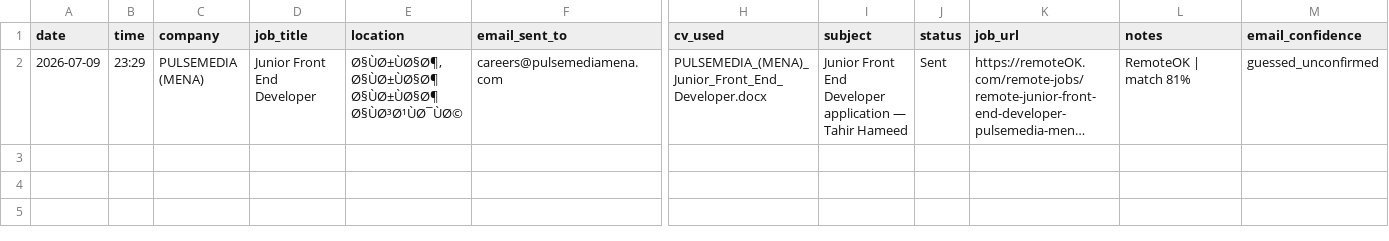
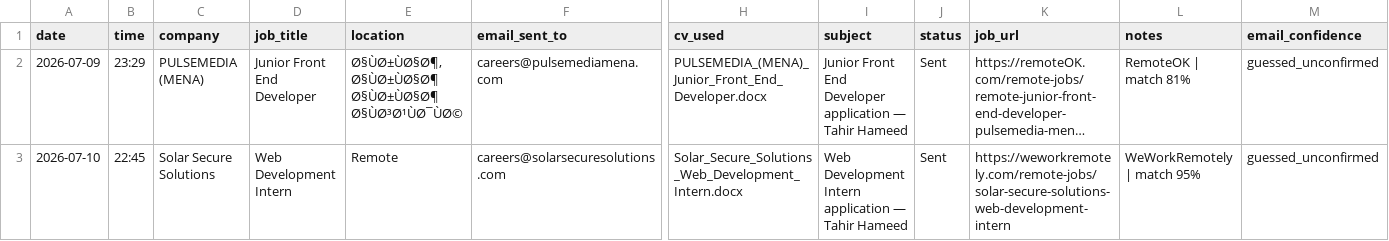
Before and after one commit to TahirHameed106/Global_Cold_Email_For_Job, a CSV file: data/applications.csv, drawn as a sheet; only a part is shown, gaps mark what is left out; long unchanged cells end in …; rows hold the shown columns only; the diff names each change by its address in the sheet, - before the commit and + after, or states it on an @@ line.

```diff
--- a/data/applications.csv
+++ b/data/applications.csv
+row 3: 2026-07-10 | 22:45 | Solar Secure Solutions | Web Development Intern | Remote | careers@solarsecuresolutions.com | Solar_Secure_Solutions_Web_Development_Intern.docx | Web Development Intern application — Tahir Hameed | Sent | https://weworkremotely.com/remote-jobs/solar-secure-solutions-web-development-intern | WeWorkRemotely | match 95% | guessed_unconfirmed
```
Also changed, not shown: 1 other file.
